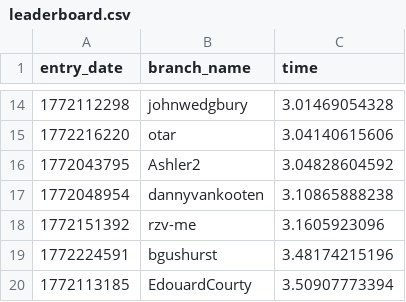
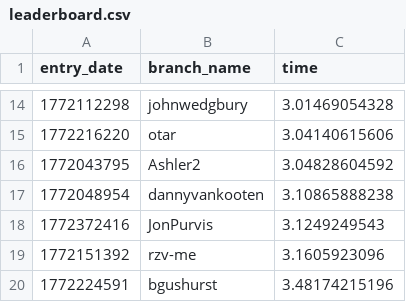
Before and after one commit to matei88/100-million-row-challenge, a CSV file: leaderboard.csv, drawn as a sheet; only a part is shown, gaps mark what is left out; the shorter side is filled out with more unchanged rows.

Commit message:
Update leaderboard

```diff
--- a/leaderboard.csv
+++ b/leaderboard.csv
@@ -17,2 +17,3 @@ entry_date,branch_name,time
 1772048954,dannyvankooten,3.10865888238
+1772372416,JonPurvis,3.1249249543
 1772151392,rzv-me,3.1605923096
```
